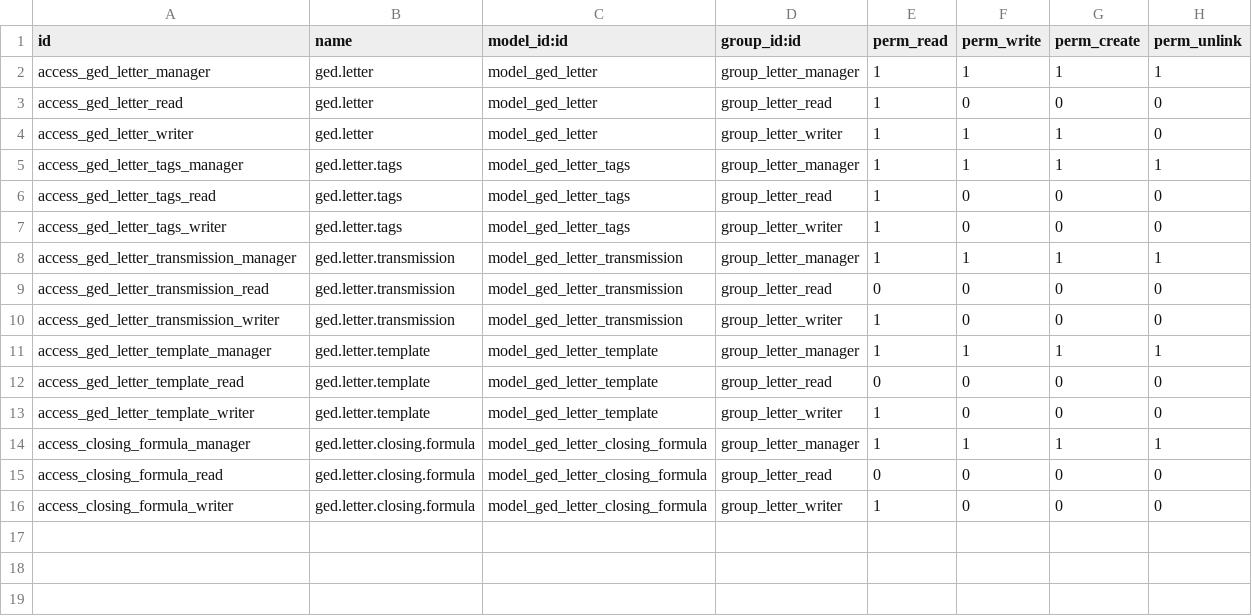
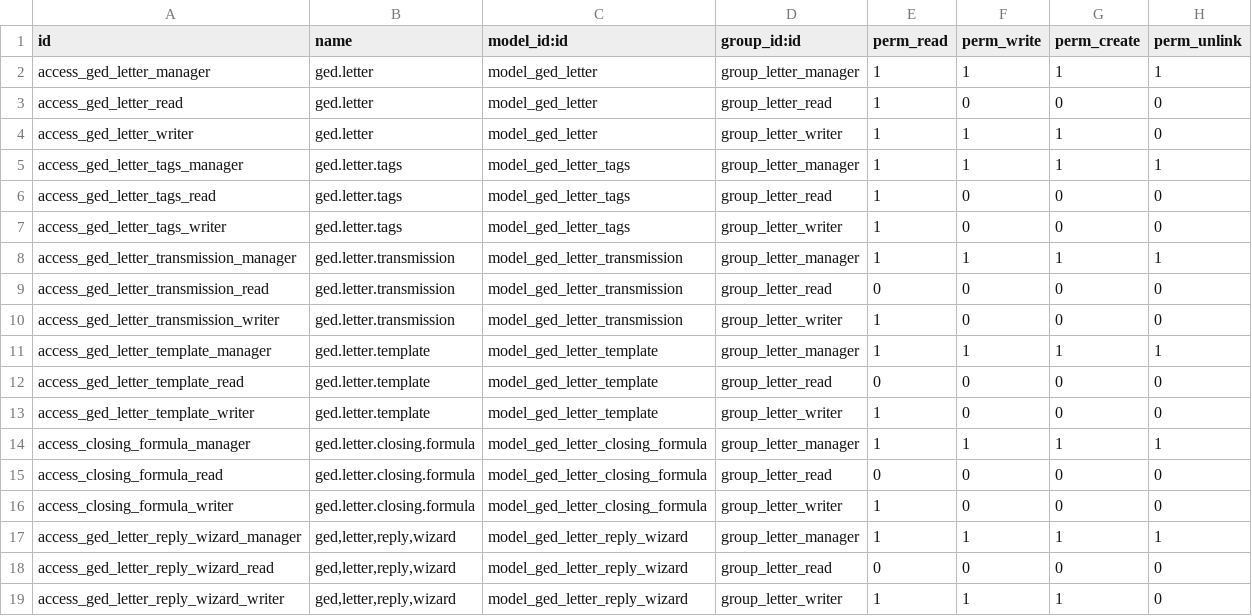
Before and after one commit to odoousers2014/z-odoo8-addons, a CSV file: ged_letter/security/ir.model.access.csv, drawn as a sheet; the diff names each change by its address in the sheet, - before the commit and + after, or states it on an @@ line.

Commit message:
[FIX]ged_letter: Add security role for create reply wizard

```diff
--- a/ged_letter/security/ir.model.access.csv
+++ b/ged_letter/security/ir.model.access.csv
+row 17: access_ged_letter_reply_wizard_manager | ged,letter,reply,wizard | model_ged_letter_reply_wizard | group_letter_manager | 1 | 1 | 1 | 1
+row 18: access_ged_letter_reply_wizard_read | ged,letter,reply,wizard | model_ged_letter_reply_wizard | group_letter_read | 0 | 0 | 0 | 0
+row 19: access_ged_letter_reply_wizard_writer | ged,letter,reply,wizard | model_ged_letter_reply_wizard | group_letter_writer | 1 | 1 | 1 | 0
```
